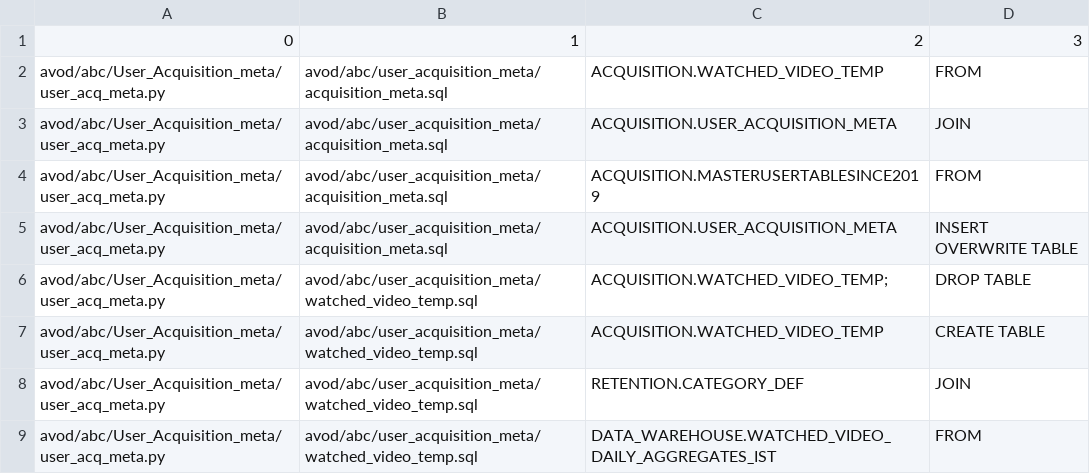
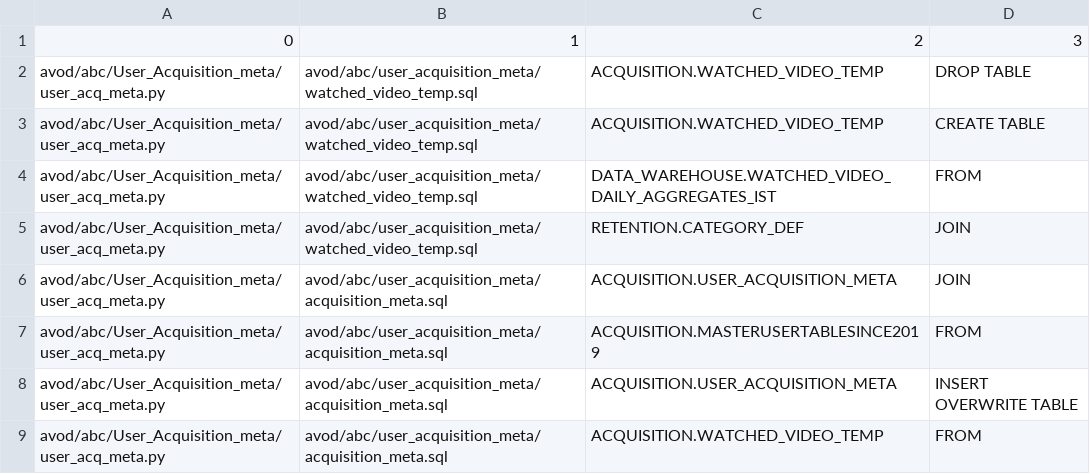
Before and after one commit to niladridasgit/tabla, a CSV file: final.csv, drawn as a sheet.

Commit message:
Add files via upload

```diff
--- a/final.csv
+++ b/final.csv
@@ -1,3 +1,6 @@
 0,1,2,3
-avod/abc/User_Acquisition_meta/user_acq_meta.py,avod/abc/user_acquisition_meta/acquisition_meta.sql,ACQUISITION.WATCHED_VIDEO_TEMP,FROM
+avod/abc/User_Acquisition_meta/user_acq_meta.py,avod/abc/user_acquisition_meta/watched_video_temp.sql,ACQUISITION.WATCHED_VIDEO_TEMP,DROP TABLE
+avod/abc/User_Acquisition_meta/user_acq_meta.py,avod/abc/user_acquisition_meta/watched_video_temp.sql,ACQUISITION.WATCHED_VIDEO_TEMP,CREATE TABLE
+avod/abc/User_Acquisition_meta/user_acq_meta.py,avod/abc/user_acquisition_meta/watched_video_temp.sql,DATA_WAREHOUSE.WATCHED_VIDEO_DAILY_AGGREGATES_IST,FROM
+avod/abc/User_Acquisition_meta/user_acq_meta.py,avod/abc/user_acquisition_meta/watched_video_temp.sql,RETENTION.CATEGORY_DEF,JOIN
 avod/abc/User_Acquisition_meta/user_acq_meta.py,avod/abc/user_acquisition_meta/acquisition_meta.sql,ACQUISITION.USER_ACQUISITION_META,JOIN
@@ -5,5 +8,2 @@ avod/abc/User_Acquisition_meta/user_acq_meta.py,avod/abc/user_acquisition_meta/a
 avod/abc/User_Acquisition_meta/user_acq_meta.py,avod/abc/user_acquisition_meta/acquisition_meta.sql,ACQUISITION.USER_ACQUISITION_META,INSERT OVERWRITE TABLE
-avod/abc/User_Acquisition_meta/user_acq_meta.py,avod/abc/user_acquisition_meta/watched_video_temp.sql,ACQUISITION.WATCHED_VIDEO_TEMP;,DROP TABLE
-avod/abc/User_Acquisition_meta/user_acq_meta.py,avod/abc/user_acquisition_meta/watched_video_temp.sql,ACQUISITION.WATCHED_VIDEO_TEMP,CREATE TABLE
-avod/abc/User_Acquisition_meta/user_acq_meta.py,avod/abc/user_acquisition_meta/watched_video_temp.sql,RETENTION.CATEGORY_DEF,JOIN
-avod/abc/User_Acquisition_meta/user_acq_meta.py,avod/abc/user_acquisition_meta/watched_video_temp.sql,DATA_WAREHOUSE.WATCHED_VIDEO_DAILY_AGGREGATES_IST,FROM
+avod/abc/User_Acquisition_meta/user_acq_meta.py,avod/abc/user_acquisition_meta/acquisition_meta.sql,ACQUISITION.WATCHED_VIDEO_TEMP,FROM
```
